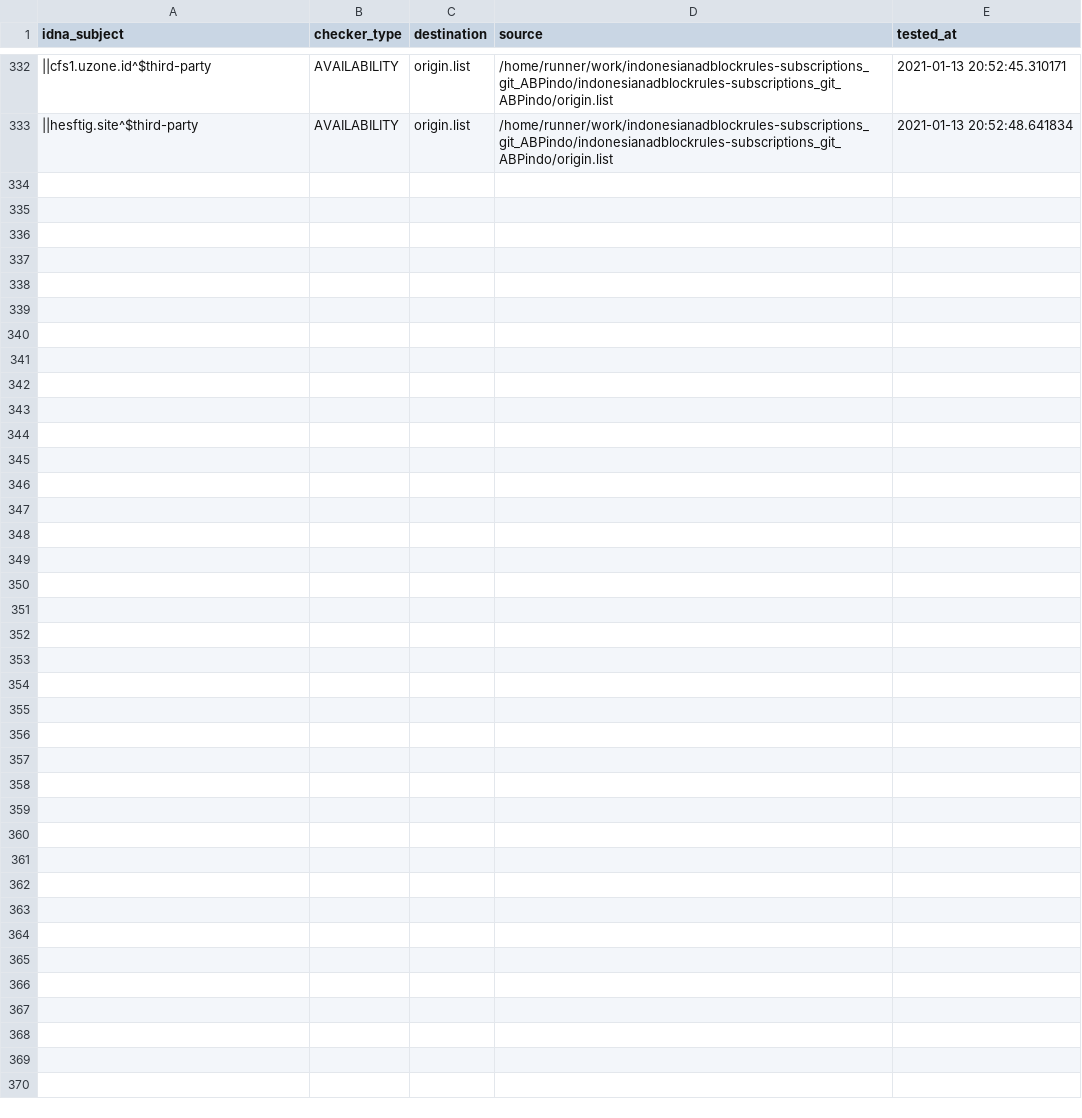
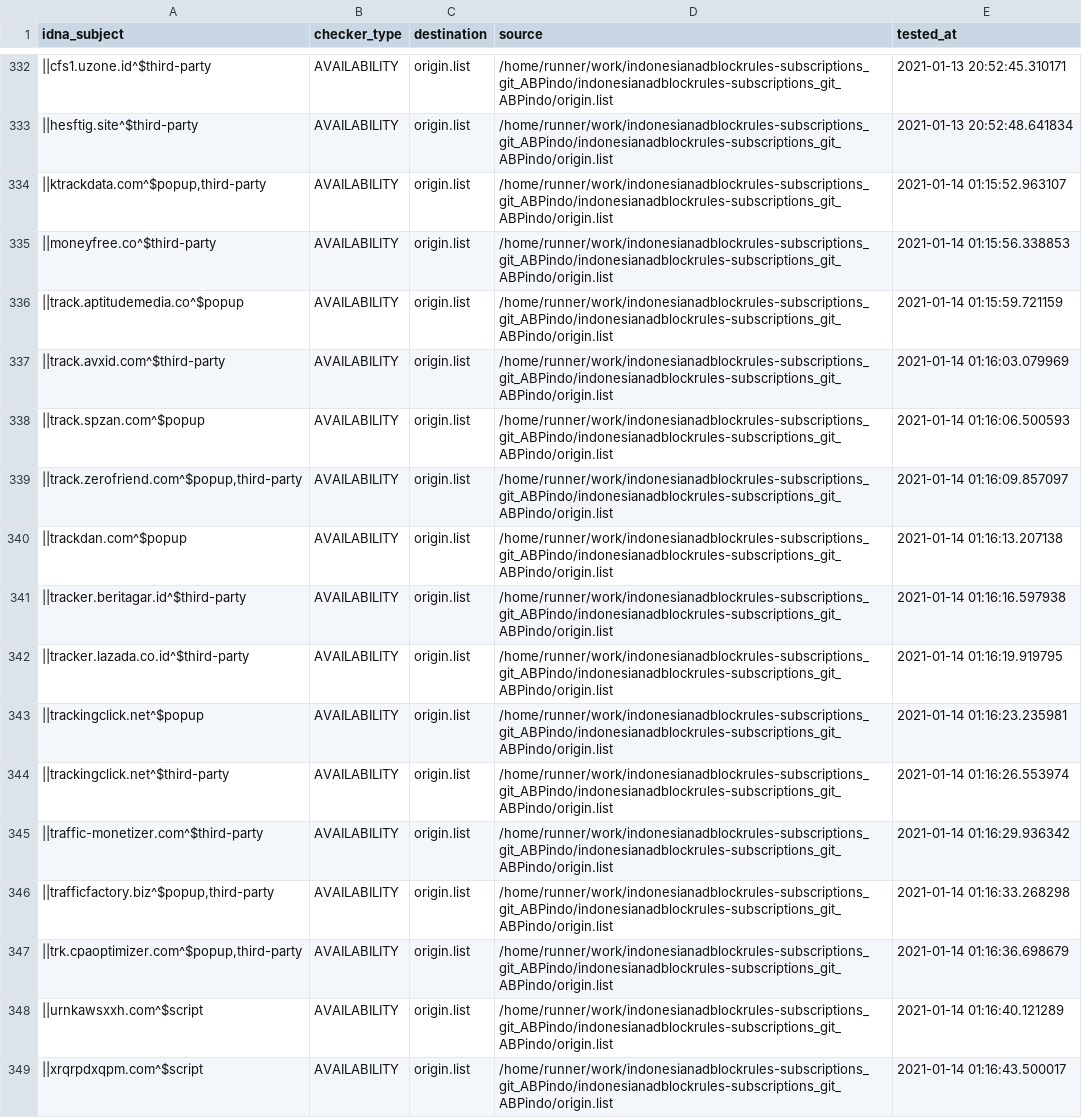
Before and after one commit to dead-hosts/indonesianadblockrules-subscriptions_git_ABPindo, a CSV file: .pyfunceble/inactive.csv, drawn as a sheet; only a part is shown, gaps mark what is left out; the diff names each change by its address in the sheet, - before the commit and + after, or states it on an @@ line.

Commit message:
[Final/Result][Dead-Hosts::indonesianadblockrules-subscriptions_git_ABPindo] [GHA skip]

```diff
--- a/.pyfunceble/inactive.csv
+++ b/.pyfunceble/inactive.csv
+row 334: ||ktrackdata.com^$popup,third-party | AVAILABILITY | origin.list | /home/runner/work/indonesianadblockrules-subscriptions_git_ABPindo/indonesianadblockrules-subscriptions_git_ABPindo/origin.list | 2021-01-14 01:15:52.963107
+row 335: ||moneyfree.co^$third-party | AVAILABILITY | origin.list | /home/runner/work/indonesianadblockrules-subscriptions_git_ABPindo/indonesianadblockrules-subscriptions_git_ABPindo/origin.list | 2021-01-14 01:15:56.338853
+row 336: ||track.aptitudemedia.co^$popup | AVAILABILITY | origin.list | /home/runner/work/indonesianadblockrules-subscriptions_git_ABPindo/indonesianadblockrules-subscriptions_git_ABPindo/origin.list | 2021-01-14 01:15:59.721159
+row 337: ||track.avxid.com^$third-party | AVAILABILITY | origin.list | /home/runner/work/indonesianadblockrules-subscriptions_git_ABPindo/indonesianadblockrules-subscriptions_git_ABPindo/origin.list | 2021-01-14 01:16:03.079969
+row 338: ||track.spzan.com^$popup | AVAILABILITY | origin.list | /home/runner/work/indonesianadblockrules-subscriptions_git_ABPindo/indonesianadblockrules-subscriptions_git_ABPindo/origin.list | 2021-01-14 01:16:06.500593
+row 339: ||track.zerofriend.com^$popup,third-party | AVAILABILITY | origin.list | /home/runner/work/indonesianadblockrules-subscriptions_git_ABPindo/indonesianadblockrules-subscriptions_git_ABPindo/origin.list | 2021-01-14 01:16:09.857097
+row 340: ||trackdan.com^$popup | AVAILABILITY | origin.list | /home/runner/work/indonesianadblockrules-subscriptions_git_ABPindo/indonesianadblockrules-subscriptions_git_ABPindo/origin.list | 2021-01-14 01:16:13.207138
+row 341: ||tracker.beritagar.id^$third-party | AVAILABILITY | origin.list | /home/runner/work/indonesianadblockrules-subscriptions_git_ABPindo/indonesianadblockrules-subscriptions_git_ABPindo/origin.list | 2021-01-14 01:16:16.597938
+row 342: ||tracker.lazada.co.id^$third-party | AVAILABILITY | origin.list | /home/runner/work/indonesianadblockrules-subscriptions_git_ABPindo/indonesianadblockrules-subscriptions_git_ABPindo/origin.list | 2021-01-14 01:16:19.919795
+row 343: ||trackingclick.net^$popup | AVAILABILITY | origin.list | /home/runner/work/indonesianadblockrules-subscriptions_git_ABPindo/indonesianadblockrules-subscriptions_git_ABPindo/origin.list | 2021-01-14 01:16:23.235981
+row 344: ||trackingclick.net^$third-party | AVAILABILITY | origin.list | /home/runner/work/indonesianadblockrules-subscriptions_git_ABPindo/indonesianadblockrules-subscriptions_git_ABPindo/origin.list | 2021-01-14 01:16:26.553974
+row 345: ||traffic-monetizer.com^$third-party | AVAILABILITY | origin.list | /home/runner/work/indonesianadblockrules-subscriptions_git_ABPindo/indonesianadblockrules-subscriptions_git_ABPindo/origin.list | 2021-01-14 01:16:29.936342
+row 346: ||trafficfactory.biz^$popup,third-party | AVAILABILITY | origin.list | /home/runner/work/indonesianadblockrules-subscriptions_git_ABPindo/indonesianadblockrules-subscriptions_git_ABPindo/origin.list | 2021-01-14 01:16:33.268298
+row 347: ||trk.cpaoptimizer.com^$popup,third-party | AVAILABILITY | origin.list | /home/runner/work/indonesianadblockrules-subscriptions_git_ABPindo/indonesianadblockrules-subscriptions_git_ABPindo/origin.list | 2021-01-14 01:16:36.698679
+row 348: ||urnkawsxxh.com^$script | AVAILABILITY | origin.list | /home/runner/work/indonesianadblockrules-subscriptions_git_ABPindo/indonesianadblockrules-subscriptions_git_ABPindo/origin.list | 2021-01-14 01:16:40.121289
+row 349: ||xrqrpdxqpm.com^$script | AVAILABILITY | origin.list | /home/runner/work/indonesianadblockrules-subscriptions_git_ABPindo/indonesianadblockrules-subscriptions_git_ABPindo/origin.list | 2021-01-14 01:16:43.500017
```
Also changed, not shown: 13 other files.
